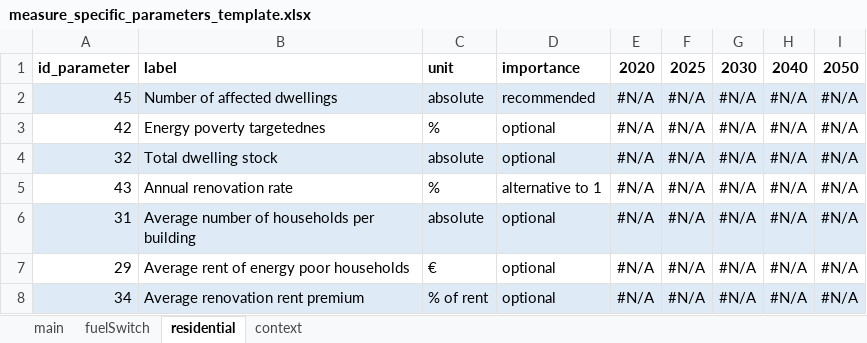
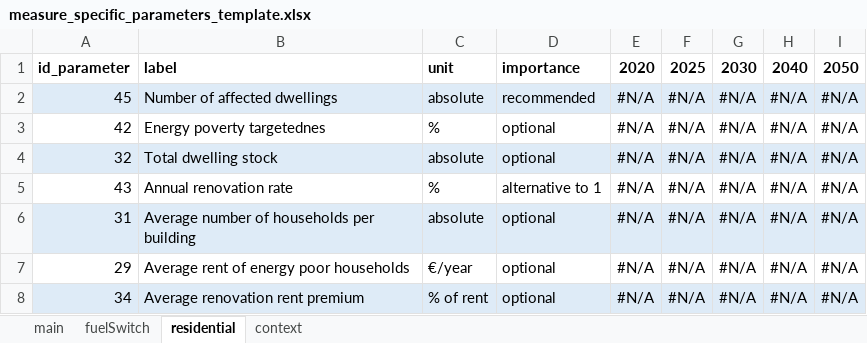
Before and after one commit to fraunhofer-isi/micat, an Excel workbook: src/micat/template/measure_specific_parameters_template.xlsx, sheet residential, drawn as a sheet; values as stored, in another font and other column widths than the file's, no borders; the diff names each change by its address in the sheet, - before the commit and + after, or states it on an @@ line.

```diff
--- a/src/micat/template/measure_specific_parameters_template.xlsx (sheet residential)
+++ b/src/micat/template/measure_specific_parameters_template.xlsx (sheet residential)
-C7: €
+C7: €/year
```
Also changed, not shown: import/raw_data/wuppertal/energy_poverty.xlsx, 5 other files.
